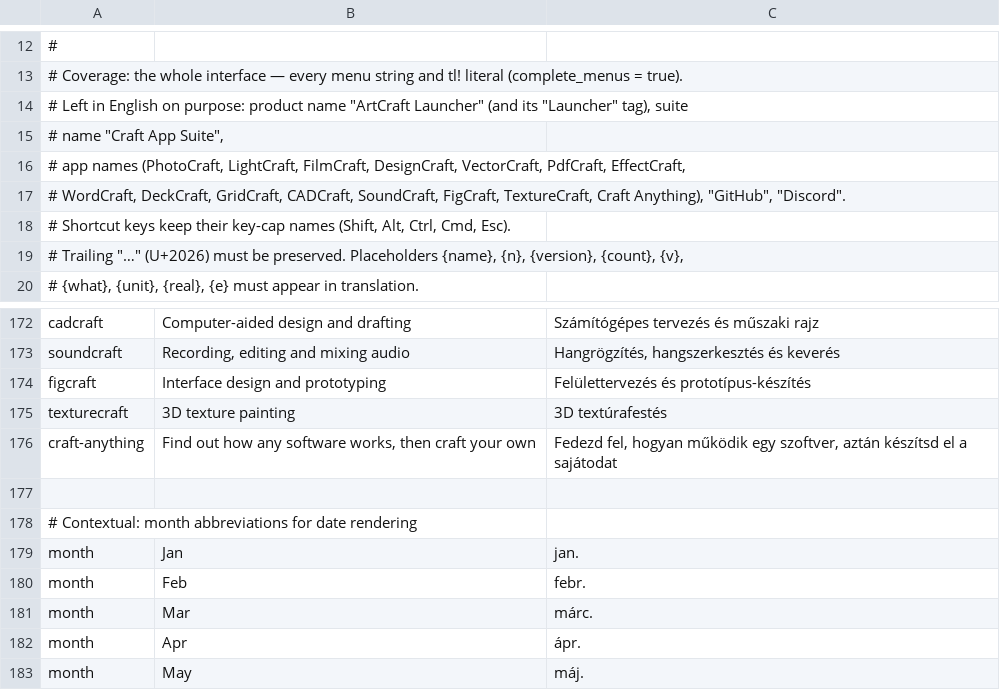
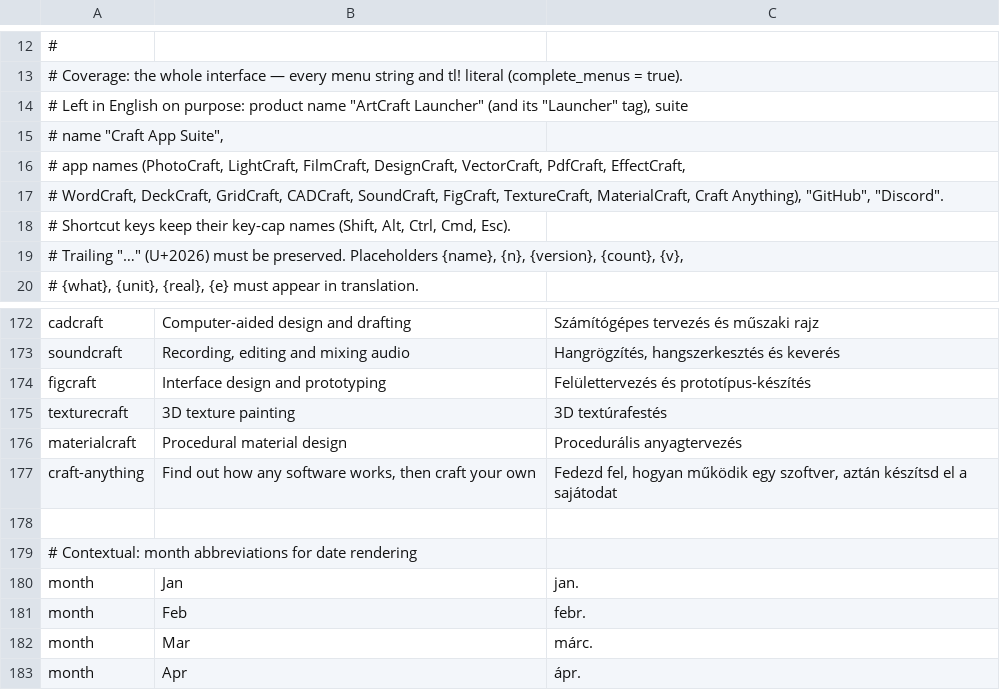
Before and after one commit to MegaTheLEGEND/CraftHub, a TSV file: i18n/hu.tsv, drawn as a sheet; only a part is shown, gaps mark what is left out; the shorter side is filled out with more unchanged rows.

```diff
--- a/i18n/hu.tsv
+++ b/i18n/hu.tsv
@@ -16,3 +16,3 @@
 # app names (PhotoCraft, LightCraft, FilmCraft, DesignCraft, VectorCraft, PdfCraft, EffectCraft,
-# WordCraft, DeckCraft, GridCraft, CADCraft, SoundCraft, FigCraft, TextureCraft, Craft Anything), "GitHub", "Discord".
+# WordCraft, DeckCraft, GridCraft, CADCraft, SoundCraft, FigCraft, TextureCraft, MaterialCraft, Craft Anything), "GitHub", "Discord".
 # Shortcut keys keep their key-cap names (Shift, Alt, Ctrl, Cmd, Esc).
@@ -175,2 +175,3 @@ figcraft	Interface design and prototyping	Felülettervezés és prototípus-kés
 texturecraft	3D texture painting	3D textúrafestés
+materialcraft	Procedural material design	Procedurális anyagtervezés
 craft-anything	Find out how any software works, then craft your own	Fedezd fel, hogyan működik egy szoftver, aztán készítsd el a sajátodat
```
Also changed, not shown: i18n/es.tsv, i18n/fr.tsv, 20 other files.
